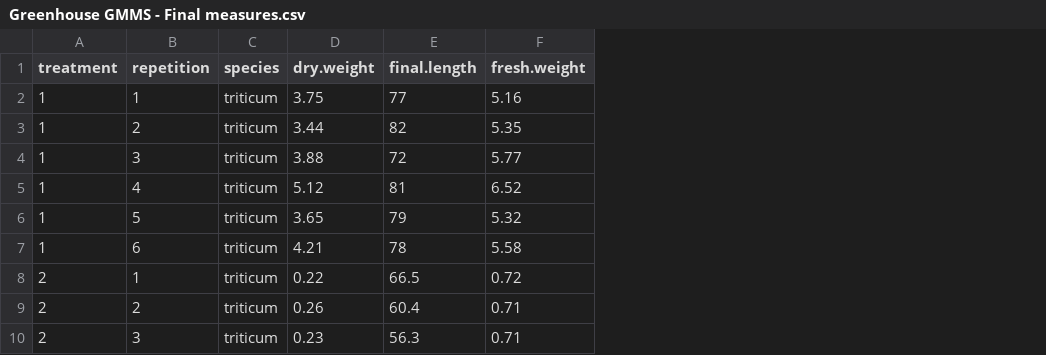
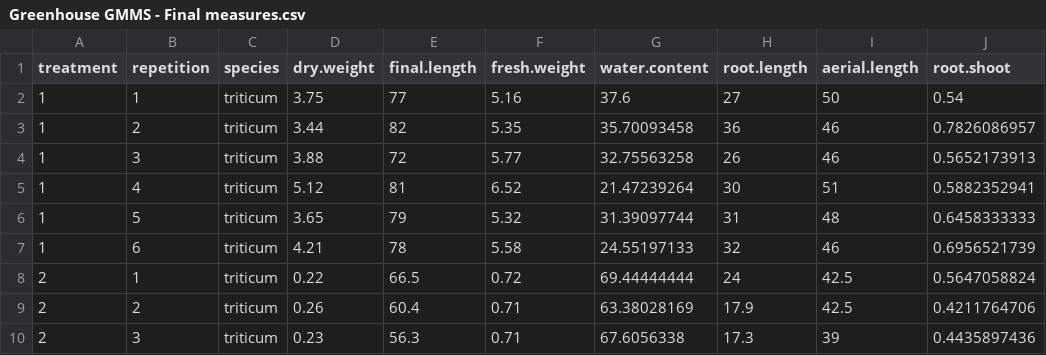
Before and after one commit to Midelemi/Greenhouse, a CSV file: Greenhouse/Greenhouse GMMS - Final measures.csv, drawn as a sheet; only a part is shown; the diff names each change by its address in the sheet, - before the commit and + after, or states it on an @@ line.

```diff
--- a/Greenhouse/Greenhouse GMMS - Final measures.csv
+++ b/Greenhouse/Greenhouse GMMS - Final measures.csv
+column G (water.content), rows 2-10: 37.6 | 35.70093458 | 32.75563258 | 21.47239264 | 31.39097744 | 24.55197133 | 69.44444444 | 63.38028169 | 67.6056338
+column H (root.length), rows 2-10: 27 | 36 | 26 | 30 | 31 | 32 | 24 | 17.9 | 17.3
+column I (aerial.length), rows 2-10: 50 | 46 | 46 | 51 | 48 | 46 | 42.5 | 42.5 | 39
+column J (root.shoot), rows 2-10: 0.54 | 0.7826086957 | 0.5652173913 | 0.5882352941 | 0.6458333333 | 0.6956521739 | 0.5647058824 | 0.4211764706 | 0.4435897436
```
Also changed, not shown: 1 other file.
